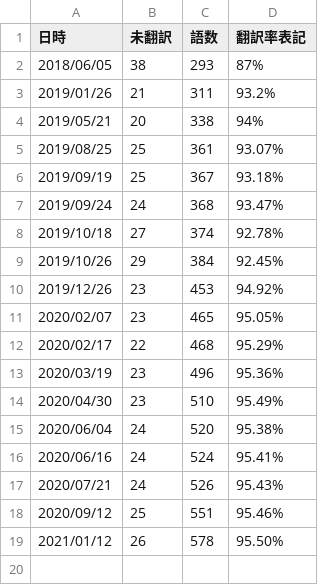
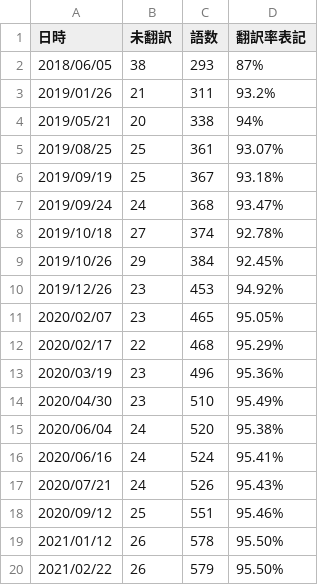
Before and after one commit to jurliyuuri/bhaataan, a TSV file: upload_log.tsv, drawn as a sheet.

Commit message:
Update upload_log

```diff
--- a/upload_log.tsv
+++ b/upload_log.tsv
@@ -19 +19,2 @@
 2021/01/12	26	578	95.50%
+2021/02/22	26	579	95.50%
```
